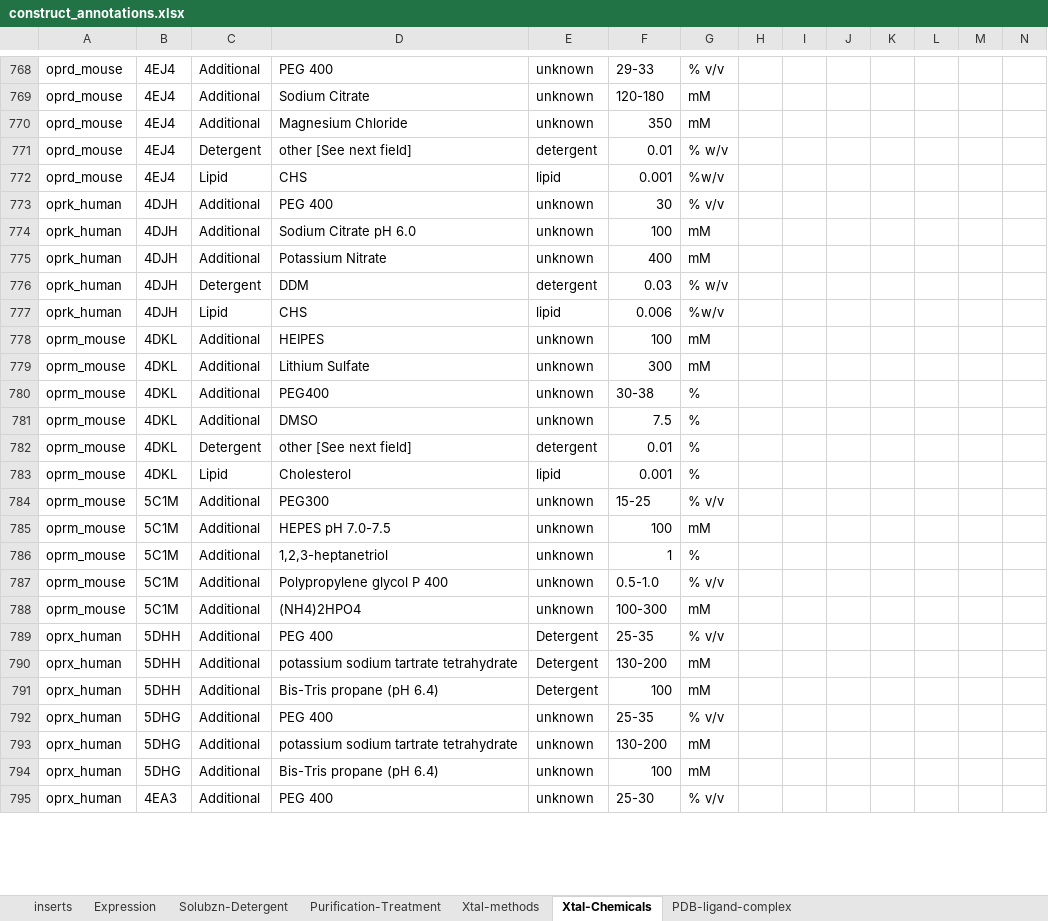
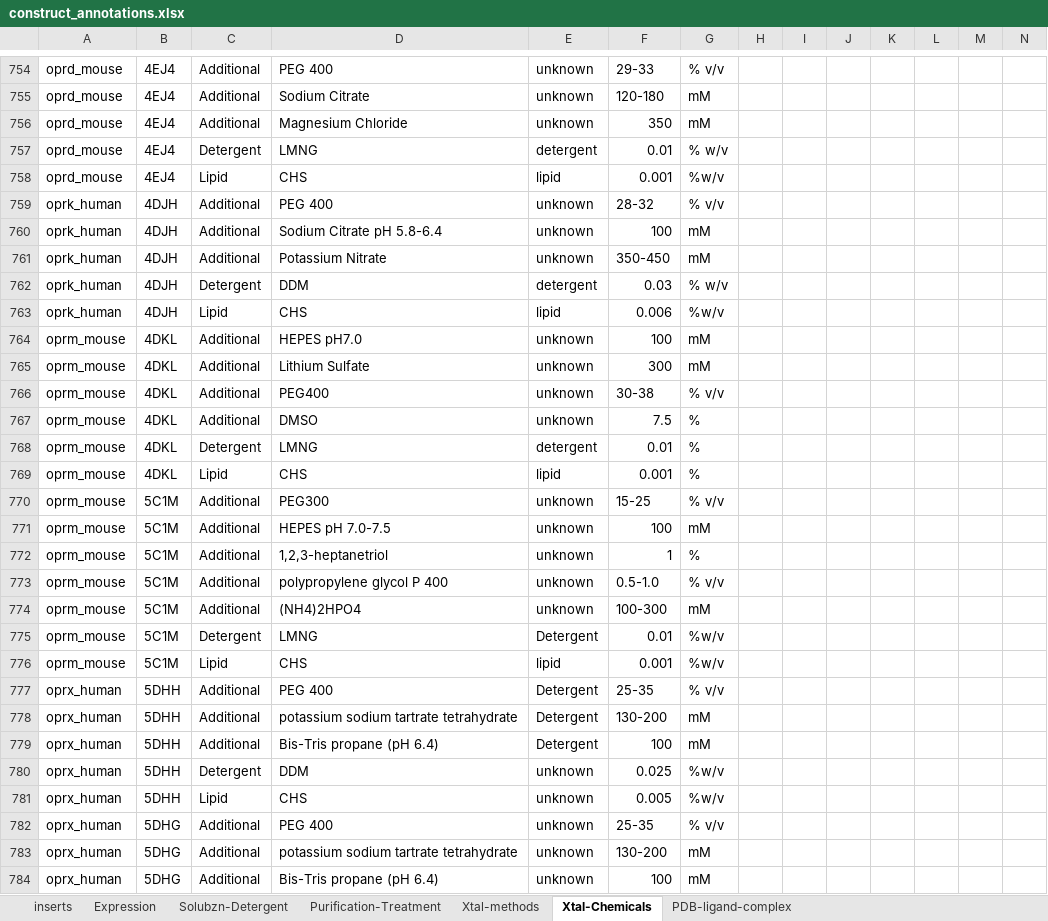
Before and after one commit to protwis/gpcrdb_data, an Excel workbook: structure_data/construct_data/construct_annotations.xlsx, sheet Xtal-Chemicals, drawn as a sheet; only a part is shown, gaps mark what is left out; the shorter side is filled out with more unchanged rows; values as stored, in another font and other column widths than the file's, no cell formats; addresses are those after the commit; rows hold the shown columns only; the diff covers the shown part only; the diff names each change by its address in the sheet, - before the commit and + after, or states it on an @@ line.

```diff
--- a/structure_data/construct_data/construct_annotations.xlsx (sheet Xtal-Chemicals)
+++ b/structure_data/construct_data/construct_annotations.xlsx (sheet Xtal-Chemicals)
-D757: other [See next field]
+D757: LMNG
-F759: 30
+F759: 28-32
-D760: Sodium Citrate pH 6.0
+D760: Sodium Citrate pH 5.8-6.4
-F761: 400
+F761: 350-450
-D764: HEIPES
+D764: HEPES pH7.0
-G766: %
+G766: % v/v
-D768: other [See next field]
+D768: LMNG
-D769: Cholesterol
+D769: CHS
-D773: Polypropylene glycol P 400
+D773: polypropylene glycol P 400
+row 775: oprm_mouse | 5C1M | Detergent | LMNG | Detergent | 0.01 | %w/v
+row 776: oprm_mouse | 5C1M | Lipid | CHS | lipid | 0.001 | %w/v
+row 780: oprx_human | 5DHH | Detergent | DDM | unknown | 0.025 | %w/v
+row 781: oprx_human | 5DHH | Lipid | CHS | unknown | 0.005 | %w/v
```
Also changed, not shown: 124 added rows, 75 removed rows, 2 moved rows and 448 edited cells elsewhere in this sheet, sheet Solubzn-Detergent, sheet inserts, sheet Purification-Treatment, sheet PDB-ligand-complex, sheet Xtal-methods, sheet Expression, cell formats.
